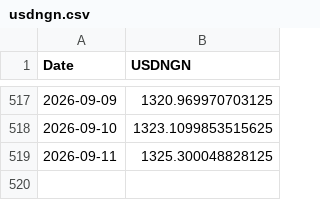
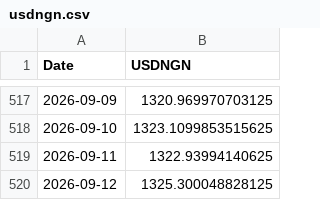
Before and after one commit to samebimo10-cpu/Stock-, a CSV file: data/cache/usdngn.csv, drawn as a sheet; only a part is shown, gaps mark what is left out.

```diff
--- a/data/cache/usdngn.csv
+++ b/data/cache/usdngn.csv
@@ -518,2 +518,3 @@ Date,USDNGN
 2026-09-10,1323.1099853515625
-2026-09-11,1325.300048828125
+2026-09-11,1322.93994140625
+2026-09-12,1325.300048828125
```
Also changed, not shown: data/cache/ngx_board.csv, data/cache/ngx_history.csv, 7 other files.
